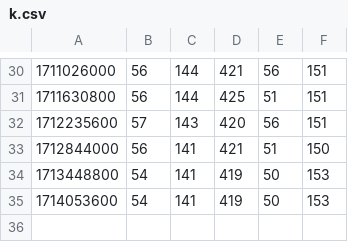
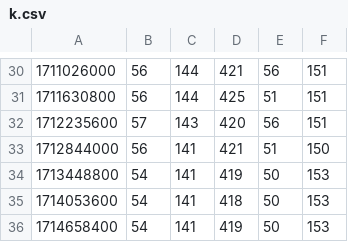
Before and after one commit to rowanparker/sidekicker-refactor-stats-data, a CSV file: k.csv, drawn as a sheet; only a part is shown, gaps mark what is left out.

```diff
--- a/k.csv
+++ b/k.csv
@@ -34,2 +34,3 @@
 1713448800,54,141,419,50,153
-1714053600,54,141,419,50,153
+1714053600,54,141,418,50,153
+1714658400,54,141,419,50,153
```
Also changed, not shown: cf.csv.
